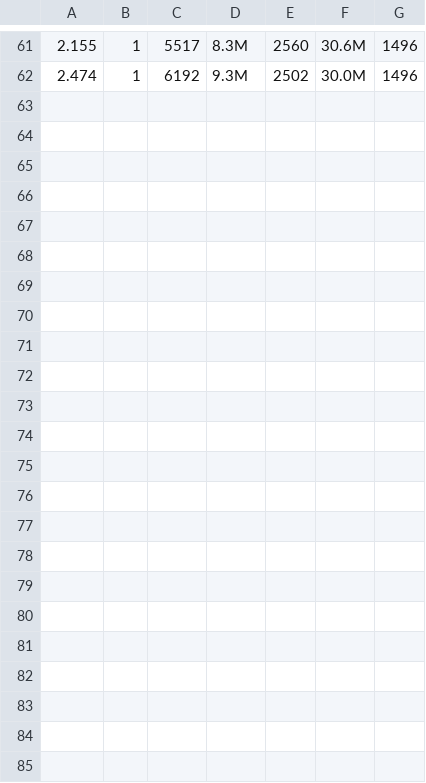
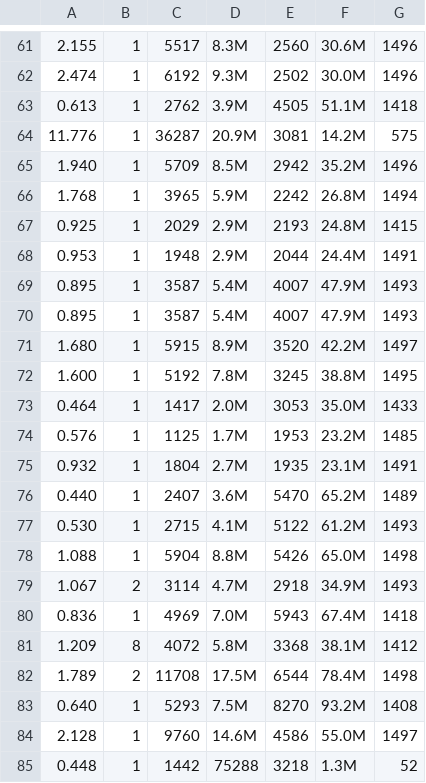
Before and after one commit to eraclitux/machine-learning-netflow, a CSV file: data/smtp.csv, drawn as a sheet; only a part is shown, gaps mark what is left out.

```diff
--- a/data/smtp.csv
+++ b/data/smtp.csv
@@ -62 +62,24 @@
 2.474,1,6192,9.3M,2502,30.0M,1496
+0.613,1,2762,3.9M,4505,51.1M,1418
+11.776,1,36287,20.9M,3081,14.2M,575
+1.940,1,5709,8.5M,2942,35.2M,1496
+1.768,1,3965,5.9M,2242,26.8M,1494
+0.925,1,2029,2.9M,2193,24.8M,1415
+0.953,1,1948,2.9M,2044,24.4M,1491
+0.895,1,3587,5.4M,4007,47.9M,1493
+0.895,1,3587,5.4M,4007,47.9M,1493
+1.680,1,5915,8.9M,3520,42.2M,1497
+1.600,1,5192,7.8M,3245,38.8M,1495
+0.464,1,1417,2.0M,3053,35.0M,1433
+0.576,1,1125,1.7M,1953,23.2M,1485
+0.932,1,1804,2.7M,1935,23.1M,1491
+0.440,1,2407,3.6M,5470,65.2M,1489
+0.530,1,2715,4.1M,5122,61.2M,1493
+1.088,1,5904,8.8M,5426,65.0M,1498
+1.067,2,3114,4.7M,2918,34.9M,1493
+0.836,1,4969,7.0M,5943,67.4M,1418
+1.209,8,4072,5.8M,3368,38.1M,1412
+1.789,2,11708,17.5M,6544,78.4M,1498
+0.640,1,5293,7.5M,8270,93.2M,1408
+2.128,1,9760,14.6M,4586,55.0M,1497
+0.448,1,1442,75288,3218,1.3M,52
```
Also changed, not shown: data/http.csv, data/incoming-floods.csv, 9 other files.
